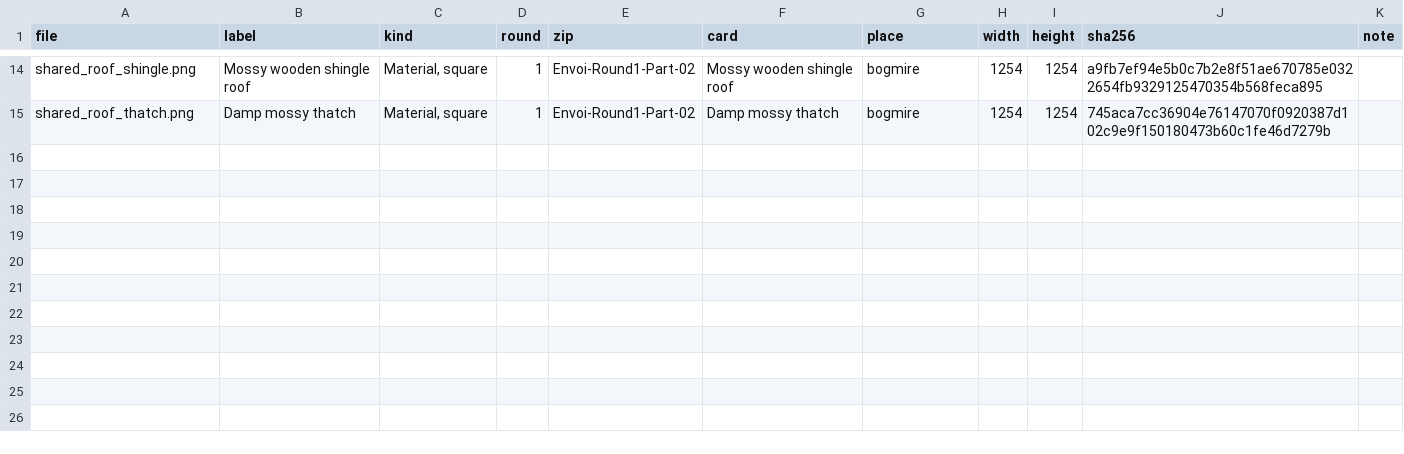
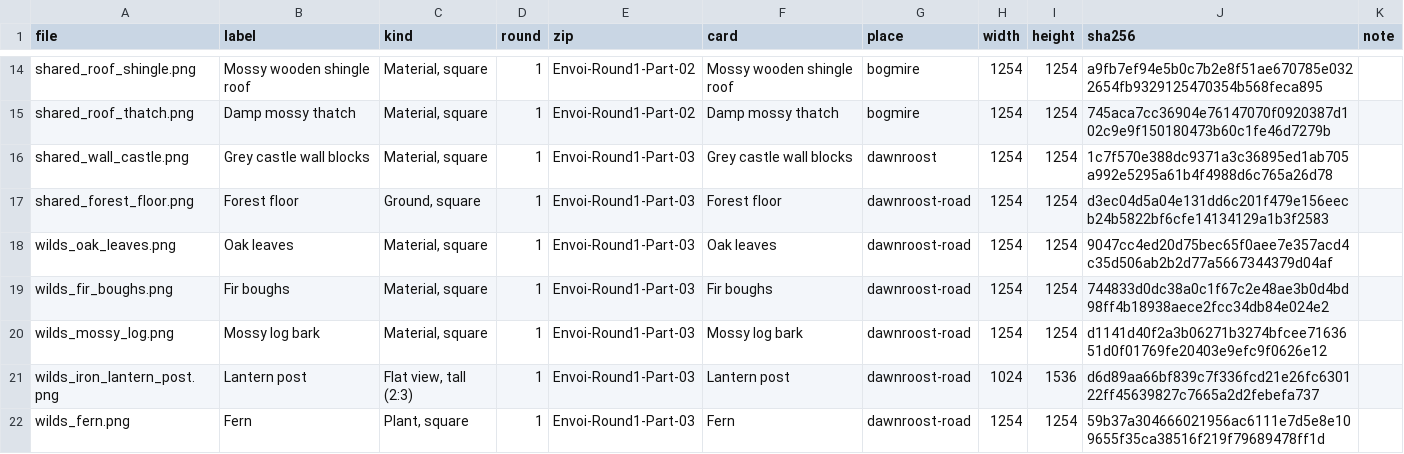
Before and after one commit to chriskizer91-ops/envoi-on-the-longest-night, a CSV file: moon-faire-witches/texture-packs/made/index.csv, drawn as a sheet; only a part is shown, gaps mark what is left out; the diff names each change by its address in the sheet, - before the commit and + after, or states it on an @@ line.

```diff
--- a/moon-faire-witches/texture-packs/made/index.csv
+++ b/moon-faire-witches/texture-packs/made/index.csv
+row 16: shared_wall_castle.png | Grey castle wall blocks | Material, square | 1 | Envoi-Round1-Part-03 | Grey castle wall blocks | dawnroost | 1254 | 1254 | 1c7f570e388dc9371a3c36895ed1ab705a992e5295a61b4f4988d6c765a26d78
+row 17: shared_forest_floor.png | Forest floor | Ground, square | 1 | Envoi-Round1-Part-03 | Forest floor | dawnroost-road | 1254 | 1254 | d3ec04d5a04e131dd6c201f479e156eecb24b5822bf6cfe14134129a1b3f2583
+row 18: wilds_oak_leaves.png | Oak leaves | Material, square | 1 | Envoi-Round1-Part-03 | Oak leaves | dawnroost-road | 1254 | 1254 | 9047cc4ed20d75bec65f0aee7e357acd4c35d506ab2b2d77a5667344379d04af
+row 19: wilds_fir_boughs.png | Fir boughs | Material, square | 1 | Envoi-Round1-Part-03 | Fir boughs | dawnroost-road | 1254 | 1254 | 744833d0dc38a0c1f67c2e48ae3b0d4bd98ff4b18938aece2fcc34db84e024e2
+row 20: wilds_mossy_log.png | Mossy log bark | Material, square | 1 | Envoi-Round1-Part-03 | Mossy log bark | dawnroost-road | 1254 | 1254 | d1141d40f2a3b06271b3274bfcee7163651d0f01769fe20403e9efc9f0626e12
+row 21: wilds_iron_lantern_post.png | Lantern post | Flat view, tall (2:3) | 1 | Envoi-Round1-Part-03 | Lantern post | dawnroost-road | 1024 | 1536 | d6d89aa66bf839c7f336fcd21e26fc630122ff45639827c7665a2d2febefa737
+row 22: wilds_fern.png | Fern | Plant, square | 1 | Envoi-Round1-Part-03 | Fern | dawnroost-road | 1254 | 1254 | 59b37a304666021956ac6111e7d5e8e109655f35ca38516f219f79689478ff1d
```
Also changed, not shown: 8 other files.
